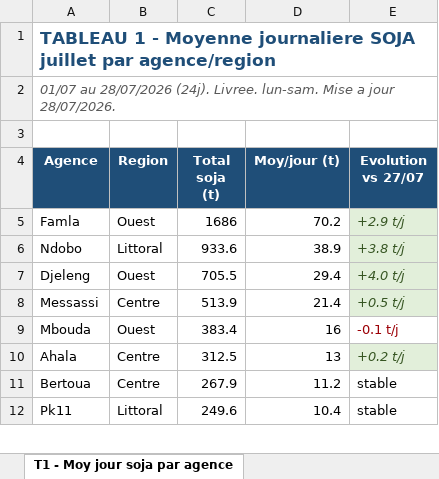
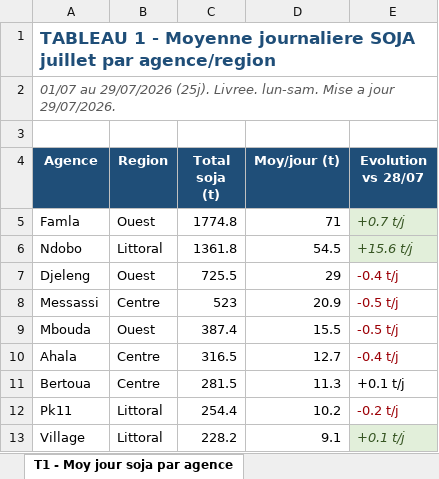
Before and after one commit to frwil/njs-sales-analysis, an Excel workbook: download/analyse_soja_juillet.xlsx, sheet T1 - Moy jour soja par agence, drawn as a sheet; only a part is shown; values as stored, in another font and other column widths than the file's, no borders; the diff covers the shown part only; the diff names each change by its address in the sheet, - before the commit and + after, or states it on an @@ line.

```diff
--- a/download/analyse_soja_juillet.xlsx (sheet T1 - Moy jour soja par agence)
+++ b/download/analyse_soja_juillet.xlsx (sheet T1 - Moy jour soja par agence)
-A2 (Agence): 01/07 au 28/07/2026 (24j). Livree. lun-sam. Mise a jour 28/07/2026.
+A2 (Agence): 01/07 au 29/07/2026 (25j). Livree. lun-sam. Mise a jour 29/07/2026.
-E4: Evolution vs 27/07
+E4: Evolution vs 28/07
-C5 (Total soja (t)): 1686
+C5 (Total soja (t)): 1774.8
-D5 (Moy/jour (t)): 70.2
+D5 (Moy/jour (t)): 71
-E5 (Evolution vs 28/07): +2.9 t/j
+E5 (Evolution vs 28/07): +0.7 t/j
-C6 (Total soja (t)): 933.6
+C6 (Total soja (t)): 1361.8
-D6 (Moy/jour (t)): 38.9
+D6 (Moy/jour (t)): 54.5
-E6 (Evolution vs 28/07): +3.8 t/j
+E6 (Evolution vs 28/07): +15.6 t/j
-C7 (Total soja (t)): 705.5
+C7 (Total soja (t)): 725.5
-D7 (Moy/jour (t)): 29.4
+D7 (Moy/jour (t)): 29
-E7 (Evolution vs 28/07): +4.0 t/j
+E7 (Evolution vs 28/07): -0.4 t/j
@@ E7:E8 fill: #E2EFDA → none, italic: on → off, text colour: #375623 → #9C0006 @@
-C8 (Total soja (t)): 513.9
+C8 (Total soja (t)): 523
-D8 (Moy/jour (t)): 21.4
+D8 (Moy/jour (t)): 20.9
-E8 (Evolution vs 28/07): +0.5 t/j
+E8 (Evolution vs 28/07): -0.5 t/j
-C9 (Total soja (t)): 383.4
+C9 (Total soja (t)): 387.4
-D9 (Moy/jour (t)): 16
+D9 (Moy/jour (t)): 15.5
-E9 (Evolution vs 28/07): -0.1 t/j
+E9 (Evolution vs 28/07): -0.5 t/j
-C10 (Total soja (t)): 312.5
+C10 (Total soja (t)): 316.5
-D10 (Moy/jour (t)): 13
+D10 (Moy/jour (t)): 12.7
-E10 (Evolution vs 28/07): +0.2 t/j
+E10 (Evolution vs 28/07): -0.4 t/j
@@ E10 fill: #E2EFDA → none, italic: on → off, text colour: #375623 → #9C0006 @@
-C11 (Total soja (t)): 267.9
+C11 (Total soja (t)): 281.5
-D11 (Moy/jour (t)): 11.2
+D11 (Moy/jour (t)): 11.3
-E11 (Evolution vs 28/07): stable
+E11 (Evolution vs 28/07): +0.1 t/j
-C12 (Total soja (t)): 249.6
+C12 (Total soja (t)): 254.4
-D12 (Moy/jour (t)): 10.4
+D12 (Moy/jour (t)): 10.2
-E12 (Evolution vs 28/07): stable
+E12 (Evolution vs 28/07): -0.2 t/j
-E12 text colour: black
+E12 text colour: #9C0006
+row 13: Village | Littoral | 228.2 | 9.1 | +0.1 t/j
```
Also changed, not shown: 1 removed row, 19 edited cells and cell formats elsewhere in this sheet, sheet T3 - Soja-only 28-07, sheet T2 - Commandes soja 28-07, sheet T5 - Tendance Juillet, sheet T4 - Stock soja et rupture, other sheet tabs, charts or pictures, 2 other files.
